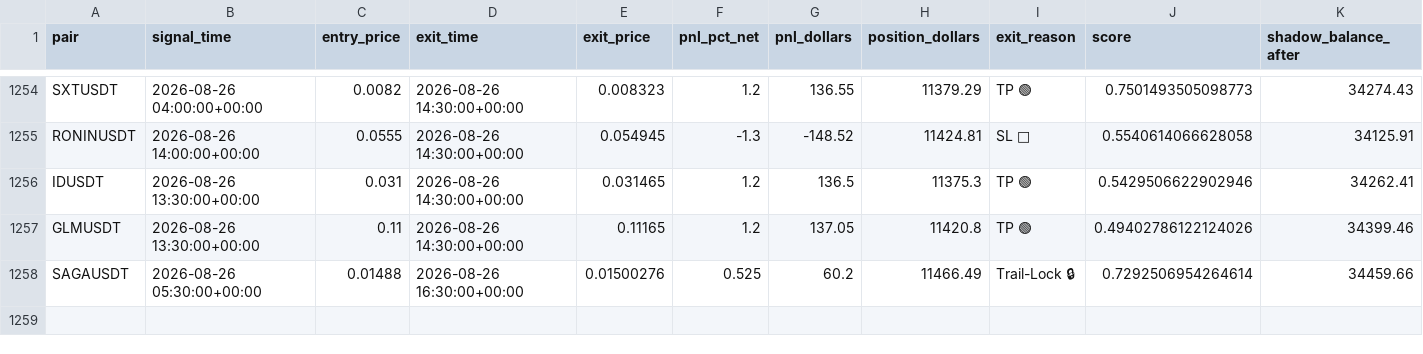
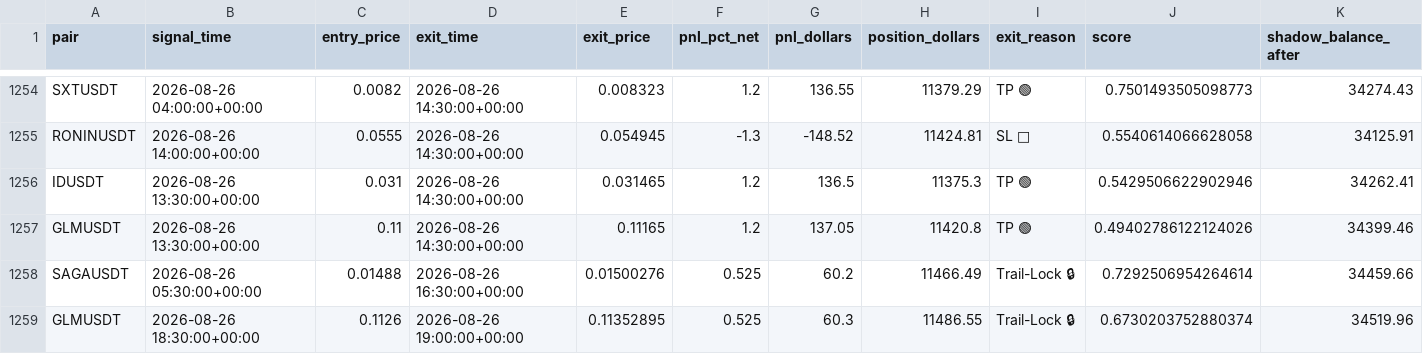
Before and after one commit to tlal1000666-ux/scalpingtalalbot, a CSV file: shadow_trades_log.csv, drawn as a sheet; only a part is shown, gaps mark what is left out; the diff names each change by its address in the sheet, - before the commit and + after, or states it on an @@ line.

```diff
--- a/shadow_trades_log.csv
+++ b/shadow_trades_log.csv
+row 1259: GLMUSDT | 2026-08-26 18:30:00+00:00 | 0.1126 | 2026-08-26 19:00:00+00:00 | 0.11352895 | 0.525 | 60.3 | 11486.55 | Trail-Lock 🔒 | 0.6730203752880374 | 34519.96
```
Also changed, not shown: trades_log.csv, 1 other file.
